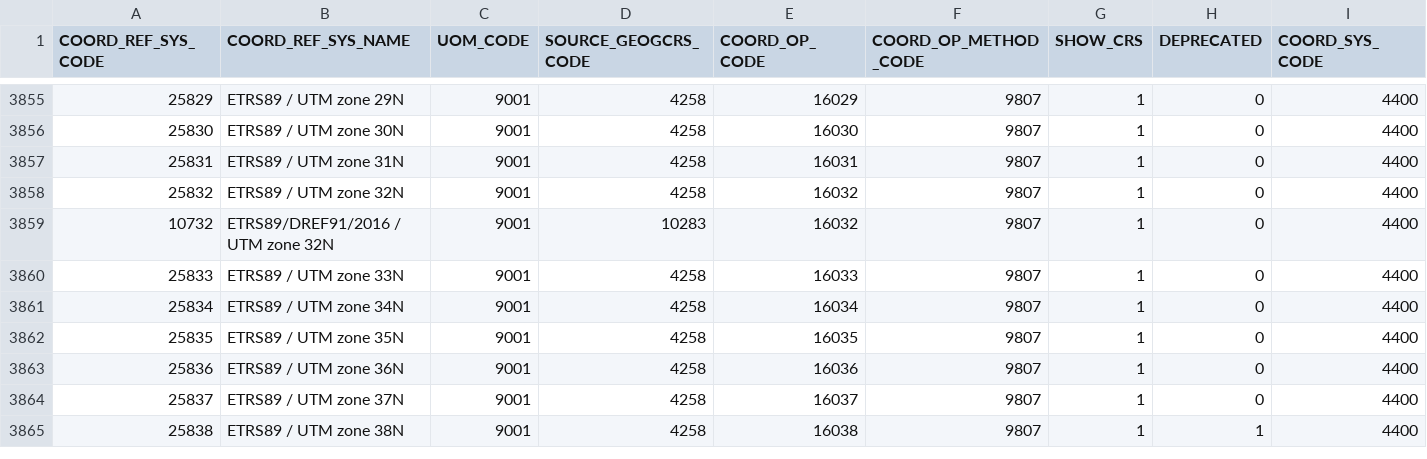
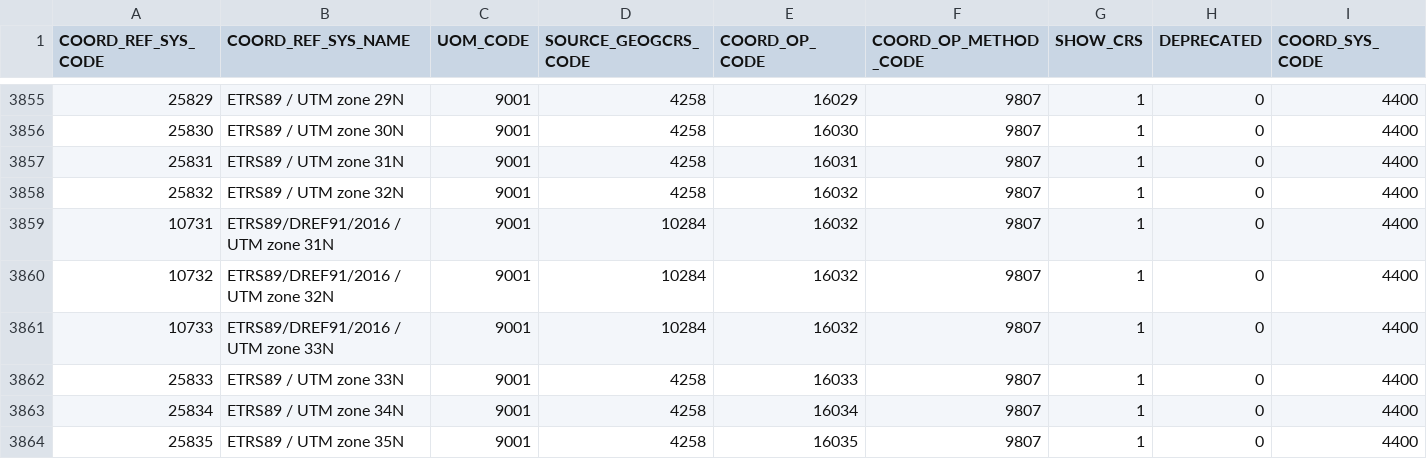
Before and after one commit to LAStools/LAStools, a CSV file: bin/serf/geo/pcs.csv, drawn as a sheet; only a part is shown, gaps mark what is left out; the shorter side is filled out with more unchanged rows; addresses are those after the commit; rows hold the shown columns only; the diff names each change by its address in the sheet, - before the commit and + after, or states it on an @@ line.

```diff
--- a/bin/serf/geo/pcs.csv
+++ b/bin/serf/geo/pcs.csv
+row 3859: 10731 | ETRS89/DREF91/2016 / UTM zone 31N | 9001 | 10284 | 16032 | 9807 | 1 | 0 | 4400
-D3860 (SOURCE_GEOGCRS_CODE): 10283
+D3860 (SOURCE_GEOGCRS_CODE): 10284
+row 3861: 10733 | ETRS89/DREF91/2016 / UTM zone 33N | 9001 | 10284 | 16032 | 9807 | 1 | 0 | 4400
```
Also changed, not shown: 1 other file.
